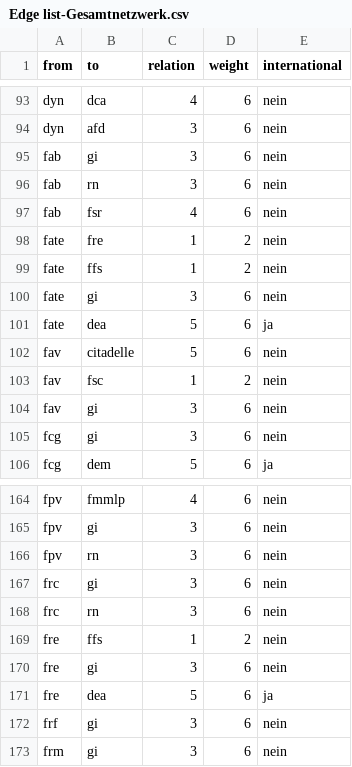
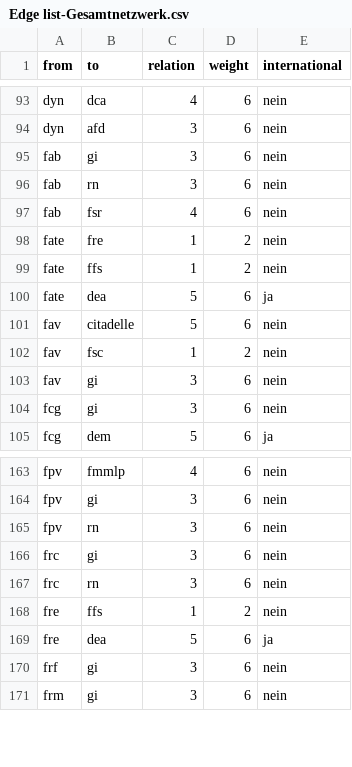
Before and after one commit to celinaishere/Kek-List-2-Nazinetzwerke, a CSV file: Edge list-Gesamtnetzwerk.csv, drawn as a sheet; only a part is shown, gaps mark what is left out; the diff names each change by its address in the sheet, - before the commit and + after, or states it on an @@ line.

Commit message:
Update Edge list-Gesamtnetzwerk.csv

```diff
--- a/Edge list-Gesamtnetzwerk.csv
+++ b/Edge list-Gesamtnetzwerk.csv
-row 100: fate | gi | 3 | 6 | nein
-row 170: fre | gi | 3 | 6 | nein
```
